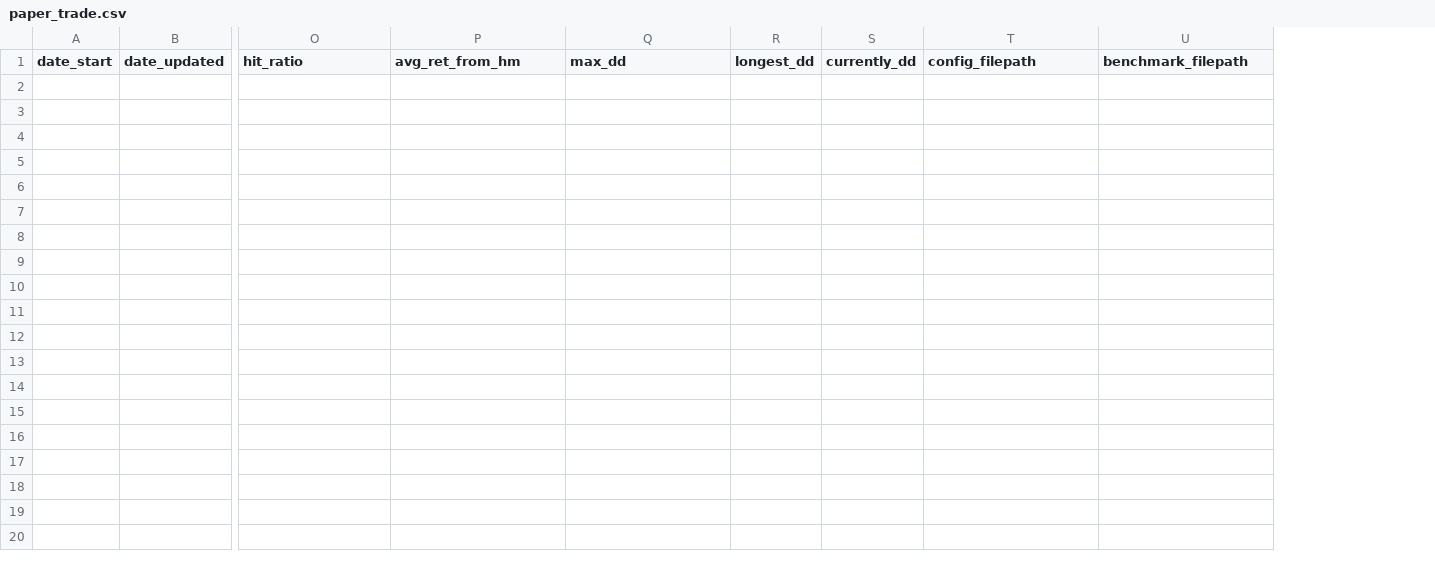
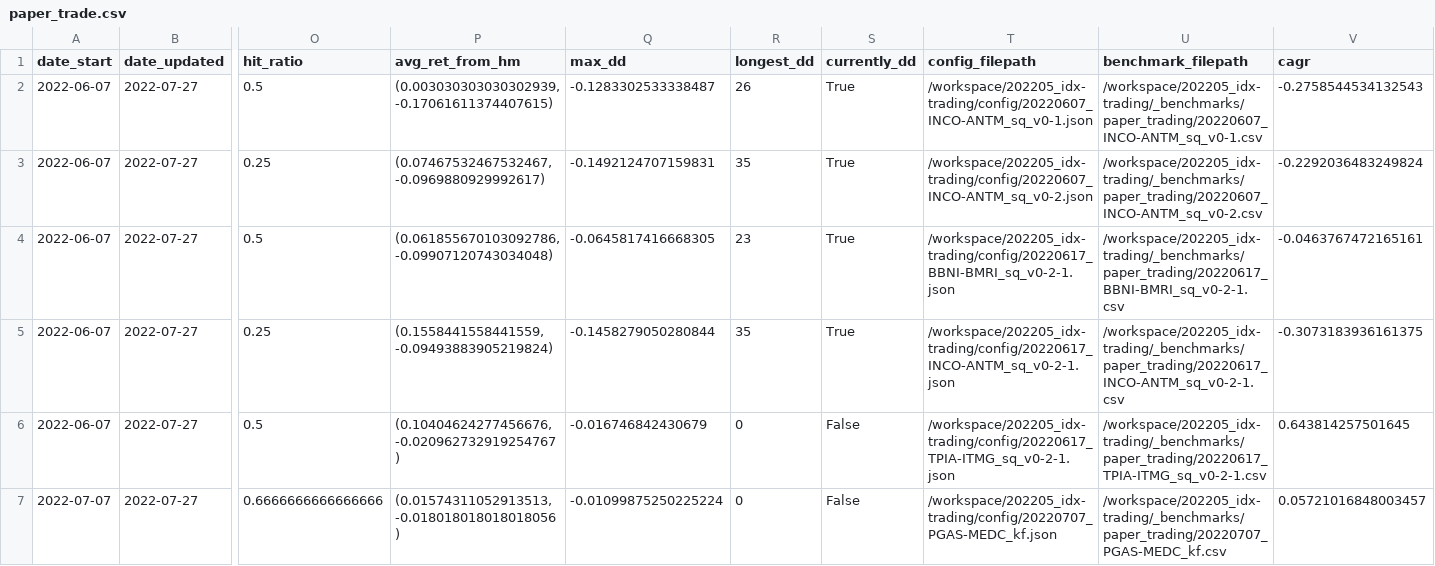
Before and after one commit to Aldo-Aditiya/Algo-Trading-Toolkit, a CSV file: _metadata/paper_trade.csv, drawn as a sheet; only a part is shown, gaps mark what is left out; rows hold the shown columns only; the diff names each change by its address in the sheet, - before the commit and + after, or states it on an @@ line.

```diff
--- a/_metadata/paper_trade.csv
+++ b/_metadata/paper_trade.csv
+column V (cagr), empty
+row 2: 2022-06-07 | 2022-07-27 | 0.5 | (0.003030303030302939, -0.17061611374407615) | -0.1283302533338487 | 26 | True | /workspace/202205_idx-trading/config/20220607_INCO-ANTM_sq_v0-1.json | /workspace/202205_idx-trading/_benchmarks/paper_trading/20220607_INCO-ANTM_sq_v0-1.csv | -0.2758544534132543
+row 3: 2022-06-07 | 2022-07-27 | 0.25 | (0.07467532467532467, -0.0969880929992617) | -0.1492124707159831 | 35 | True | /workspace/202205_idx-trading/config/20220607_INCO-ANTM_sq_v0-2.json | /workspace/202205_idx-trading/_benchmarks/paper_trading/20220607_INCO-ANTM_sq_v0-2.csv | -0.2292036483249824
+row 4: 2022-06-07 | 2022-07-27 | 0.5 | (0.061855670103092786, -0.09907120743034048) | -0.0645817416668305 | 23 | True | /workspace/202205_idx-trading/config/20220617_BBNI-BMRI_sq_v0-2-1.json | /workspace/202205_idx-trading/_benchmarks/paper_trading/20220617_BBNI-BMRI_sq_v0-2-1.csv | -0.0463767472165161
+row 5: 2022-06-07 | 2022-07-27 | 0.25 | (0.1558441558441559, -0.09493883905219824) | -0.1458279050280844 | 35 | True | /workspace/202205_idx-trading/config/20220617_INCO-ANTM_sq_v0-2-1.json | /workspace/202205_idx-trading/_benchmarks/paper_trading/20220617_INCO-ANTM_sq_v0-2-1.csv | -0.3073183936161375
+row 6: 2022-06-07 | 2022-07-27 | 0.5 | (0.10404624277456676, -0.020962732919254767) | -0.016746842430679 | 0 | False | /workspace/202205_idx-trading/config/20220617_TPIA-ITMG_sq_v0-2-1.json | /workspace/202205_idx-trading/_benchmarks/paper_trading/20220617_TPIA-ITMG_sq_v0-2-1.csv | 0.643814257501645
+row 7: 2022-07-07 | 2022-07-27 | 0.6666666666666666 | (0.01574311052913513, -0.018018018018018056) | -0.01099875250225224 | 0 | False | /workspace/202205_idx-trading/config/20220707_PGAS-MEDC_kf.json | /workspace/202205_idx-trading/_benchmarks/paper_trading/20220707_PGAS-MEDC_kf.csv | 0.05721016848003457
```
Also changed, not shown: _benchmarks/paper_trading/20220607_INCO-ANTM_sq_v0-2.csv, _benchmarks/paper_trading/20220617_INCO-ANTM_sq_v0-2-1.csv, 47 other files.
